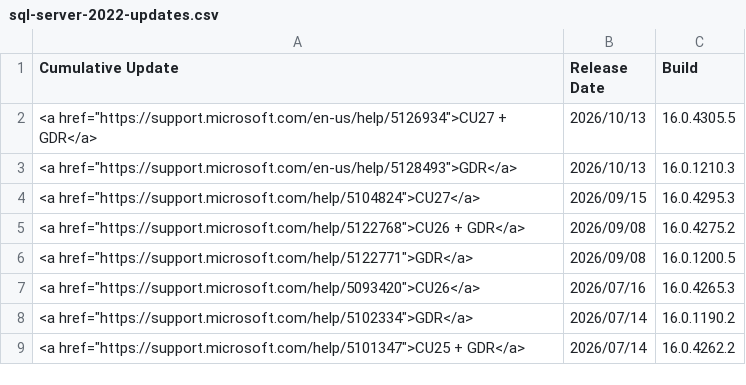
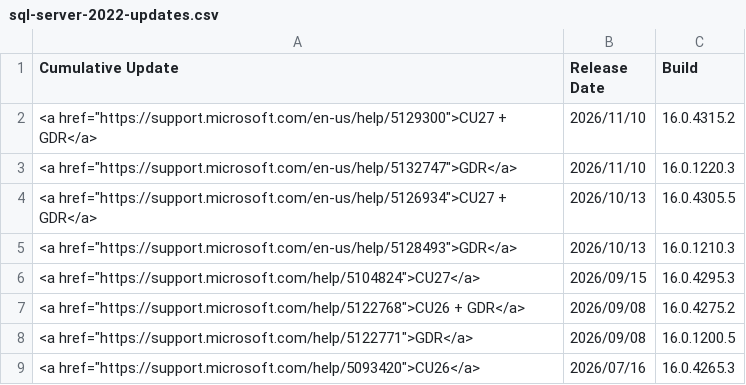
Before and after one commit to BrentOzarULTD/SQLServerUpdates.com, a CSV file: data/updates/sql-server-2022-updates.csv, drawn as a sheet; only a part is shown; the shorter side is filled out with more unchanged rows.

```diff
--- a/data/updates/sql-server-2022-updates.csv
+++ b/data/updates/sql-server-2022-updates.csv
@@ -1,2 +1,4 @@
 Cumulative Update,Release Date,Build
+"<a href=""https://support.microsoft.com/en-us/help/5129300"">CU27 + GDR</a>",2026/11/10,16.0.4315.2
+"<a href=""https://support.microsoft.com/en-us/help/5132747"">GDR</a>",2026/11/10,16.0.1220.3
 "<a href=""https://support.microsoft.com/en-us/help/5126934"">CU27 + GDR</a>",2026/10/13,16.0.4305.5
```
Also changed, not shown: data/updates/sql-server-2017-updates.csv, data/updates/sql-server-2019-updates.csv, 2 other files.
